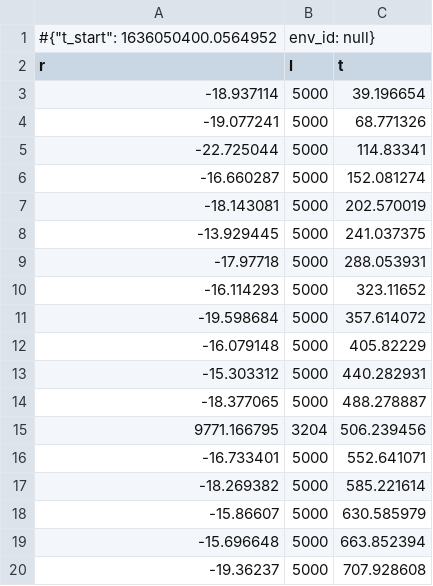
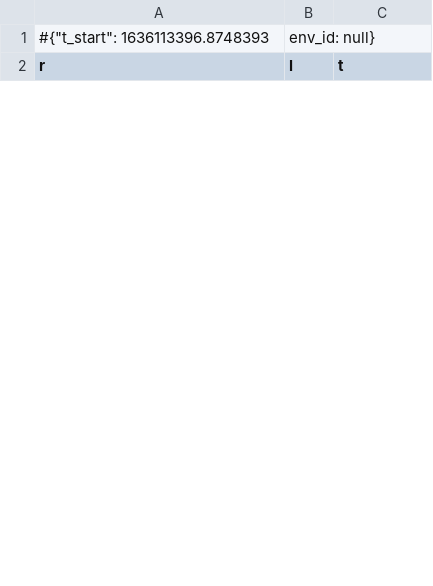
Before and after one commit to FUMRobotics/2rr_rl, a CSV file: env_logs/2rr_logs_0.csv.monitor.csv, drawn as a sheet; only a part is shown; the diff covers the shown part only.

```diff
--- a/env_logs/2rr_logs_0.csv.monitor.csv
+++ b/env_logs/2rr_logs_0.csv.monitor.csv
@@ -1,20 +1,2 @@
-#{"t_start": 1636050400.0564952, "env_id": null}
+#{"t_start": 1636113396.8748393, "env_id": null}
 r,l,t
--18.937114,5000,39.196654
--19.077241,5000,68.771326
--22.725044,5000,114.83341
--16.660287,5000,152.081274
--18.143081,5000,202.570019
--13.929445,5000,241.037375
--17.97718,5000,288.053931
--16.114293,5000,323.11652
--19.598684,5000,357.614072
--16.079148,5000,405.82229
--15.303312,5000,440.282931
--18.377065,5000,488.278887
-9771.166795,3204,506.239456
--16.733401,5000,552.641071
--18.269382,5000,585.221614
--15.86607,5000,630.585979
--15.696648,5000,663.852394
--19.36237,5000,707.928608
```
Also changed, not shown: 17 added rows and 9 removed rows elsewhere in this file, env_logs/2rr_logs_2.csv.monitor.csv, env_logs/2rr_logs_3.csv.monitor.csv, 18 other files.
